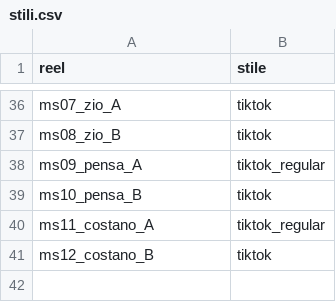
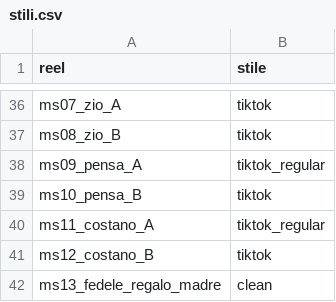
Before and after one commit to yassineben2004-droid/auto-edit-post, a CSV file: clip_montate/ciabattepazze/stili.csv, drawn as a sheet; only a part is shown, gaps mark what is left out.

Commit message:
reel montati 2026-11-14 11:34

```diff
--- a/clip_montate/ciabattepazze/stili.csv
+++ b/clip_montate/ciabattepazze/stili.csv
@@ -41 +41,2 @@ ms11_costano_A,tiktok_regular
 ms12_costano_B,tiktok
+ms13_fedele_regalo_madre,clean
```
Also changed, not shown: 1 other file.
